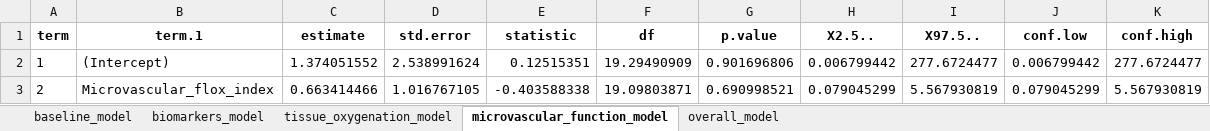
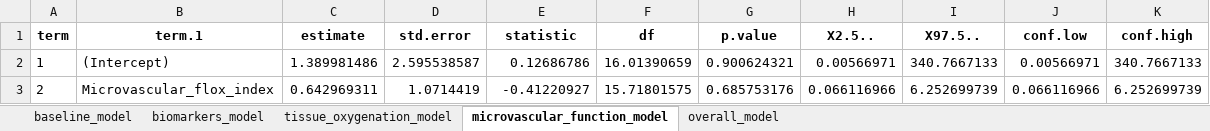
Before and after one commit to mkbrwn/Mimic, an Excel workbook: output/tables/mi_full_models_pooled.xlsx, sheet microvascular_function_model, drawn as a sheet; values as stored, in another font and other column widths than the file's, no borders; the diff names each change by its address in the sheet, - before the commit and + after, or states it on an @@ line.

```diff
--- a/output/tables/mi_full_models_pooled.xlsx (sheet microvascular_function_model)
+++ b/output/tables/mi_full_models_pooled.xlsx (sheet microvascular_function_model)
-C2 (estimate): 1.374051552
+C2 (estimate): 1.389981486
-D2 (std.error): 2.538991624
+D2 (std.error): 2.595538587
-E2 (statistic): 0.12515351
+E2 (statistic): 0.12686786
-F2 (df): 19.29490909
+F2 (df): 16.01390659
-G2 (p.value): 0.901696806
+G2 (p.value): 0.900624321
-H2 (X2.5..): 0.006799442
+H2 (X2.5..): 0.00566971
-I2 (X97.5..): 277.6724477
+I2 (X97.5..): 340.7667133
-J2 (conf.low): 0.006799442
+J2 (conf.low): 0.00566971
-K2 (conf.high): 277.6724477
+K2 (conf.high): 340.7667133
-C3 (estimate): 0.663414466
+C3 (estimate): 0.642969311
-D3 (std.error): 1.016767105
+D3 (std.error): 1.0714419
-E3 (statistic): -0.403588338
+E3 (statistic): -0.41220927
-F3 (df): 19.09803871
+F3 (df): 15.71801575
-G3 (p.value): 0.690998521
+G3 (p.value): 0.685753176
-H3 (X2.5..): 0.079045299
+H3 (X2.5..): 0.066116966
-I3 (X97.5..): 5.567930819
+I3 (X97.5..): 6.252699739
-J3 (conf.low): 0.079045299
+J3 (conf.low): 0.066116966
-K3 (conf.high): 5.567930819
+K3 (conf.high): 6.252699739
```
Also changed, not shown: sheet overall_model, sheet baseline_model, sheet biomarkers_model, sheet tissue_oxygenation_model, output/tables/univariable_logistic_regression_results.xlsx, 9 other files.
